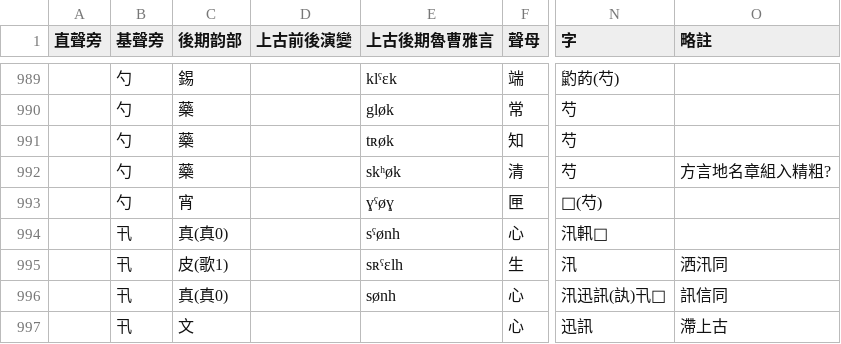
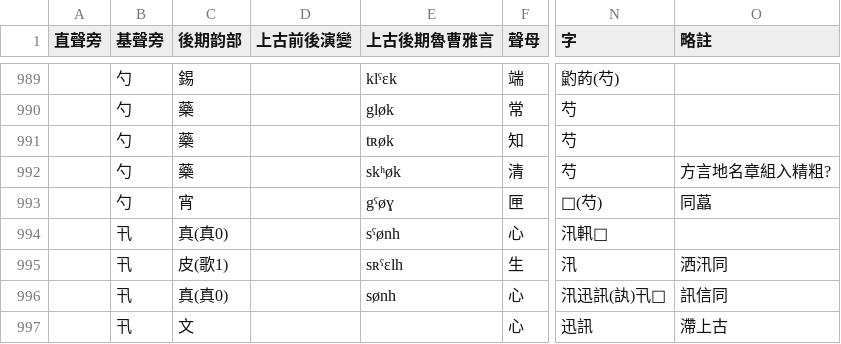
Before and after one commit to uliloewi/Shang4Gu3In1, a CSV file: 上古音.csv, drawn as a sheet; only a part is shown, gaps mark what is left out; the diff names each change by its address in the sheet, - before the commit and + after, or states it on an @@ line.

```diff
--- a/上古音.csv
+++ b/上古音.csv
-E993 (上古後期魯曹雅言): ɣˤøɣ
+E993 (上古後期魯曹雅言): gˤøɣ
-O993 (略註): (empty)
+O993 (略註): 同藠
```
Also changed, not shown: 1 other file.
